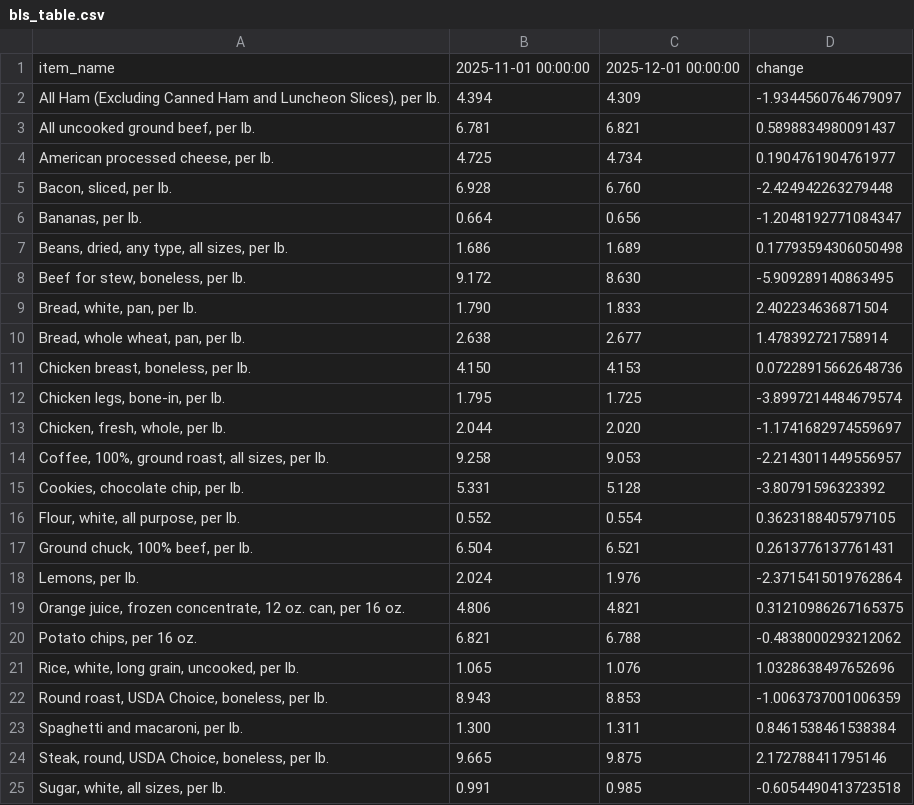
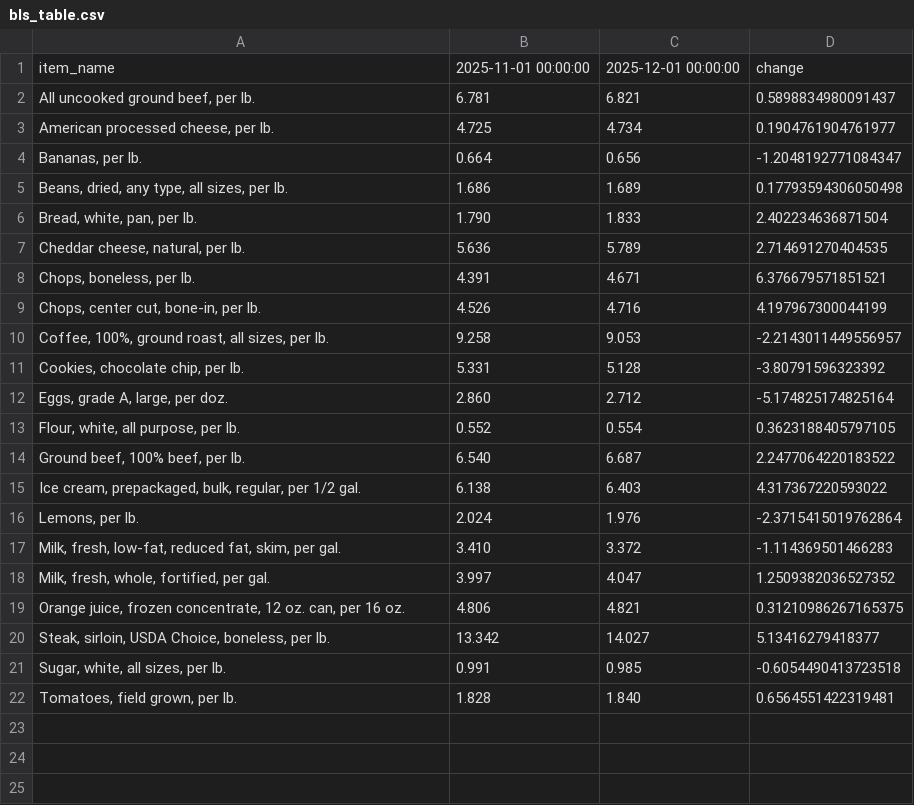
Before and after one commit to kv-hearst/cpi-api, a CSV file: data/bls_table.csv, drawn as a sheet.

```diff
--- a/data/bls_table.csv
+++ b/data/bls_table.csv
@@ -1,25 +1,22 @@
 item_name,2025-11-01 00:00:00,2025-12-01 00:00:00,change
-"All Ham (Excluding Canned Ham and Luncheon Slices), per lb.",4.394,4.309,-1.9344560764679097
 "All uncooked ground beef, per lb.",6.781,6.821,0.5898834980091437
 "American processed cheese, per lb.",4.725,4.734,0.1904761904761977
-"Bacon, sliced, per lb.",6.928,6.760,-2.424942263279448
 "Bananas, per lb.",0.664,0.656,-1.2048192771084347
 "Beans, dried, any type, all sizes, per lb.",1.686,1.689,0.17793594306050498
-"Beef for stew, boneless, per lb.",9.172,8.630,-5.909289140863495
 "Bread, white, pan, per lb.",1.790,1.833,2.402234636871504
-"Bread, whole wheat, pan, per lb.",2.638,2.677,1.478392721758914
-"Chicken breast, boneless, per lb.",4.150,4.153,0.07228915662648736
-"Chicken legs, bone-in, per lb.",1.795,1.725,-3.8997214484679574
-"Chicken, fresh, whole, per lb.",2.044,2.020,-1.1741682974559697
+"Cheddar cheese, natural, per lb.",5.636,5.789,2.714691270404535
+"Chops, boneless, per lb.",4.391,4.671,6.376679571851521
+"Chops, center cut, bone-in, per lb.",4.526,4.716,4.197967300044199
 "Coffee, 100%, ground roast, all sizes, per lb.",9.258,9.053,-2.2143011449556957
 "Cookies, chocolate chip, per lb.",5.331,5.128,-3.80791596323392
+"Eggs, grade A, large, per doz.",2.860,2.712,-5.174825174825164
 "Flour, white, all purpose, per lb.",0.552,0.554,0.3623188405797105
-"Ground chuck, 100% beef, per lb.",6.504,6.521,0.2613776137761431
+"Ground beef, 100% beef, per lb.",6.540,6.687,2.2477064220183522
+"Ice cream, prepackaged, bulk, regular, per 1/2 gal.",6.138,6.403,4.317367220593022
 "Lemons, per lb.",2.024,1.976,-2.3715415019762864
+"Milk, fresh, low-fat, reduced fat, skim, per gal.",3.410,3.372,-1.114369501466283
+"Milk, fresh, whole, fortified, per gal.",3.997,4.047,1.2509382036527352
 "Orange juice, frozen concentrate, 12 oz. can, per 16 oz.",4.806,4.821,0.31210986267165375
-"Potato chips, per 16 oz.",6.821,6.788,-0.4838000293212062
-"Rice, white, long grain, uncooked, per lb.",1.065,1.076,1.0328638497652696
-"Round roast, USDA Choice, boneless, per lb.",8.943,8.853,-1.0063737001006359
-"Spaghetti and macaroni, per lb.",1.300,1.311,0.8461538461538384
-"Steak, round, USDA Choice, boneless, per lb.",9.665,9.875,2.172788411795146
+"Steak, sirloin, USDA Choice, boneless, per lb.",13.342,14.027,5.13416279418377
 "Sugar, white, all sizes, per lb.",0.991,0.985,-0.6054490413723518
+"Tomatoes, field grown, per lb.",1.828,1.840,0.6564551422319481
```
Also changed, not shown: data/bls_chart.csv, data/bls_data.csv.
